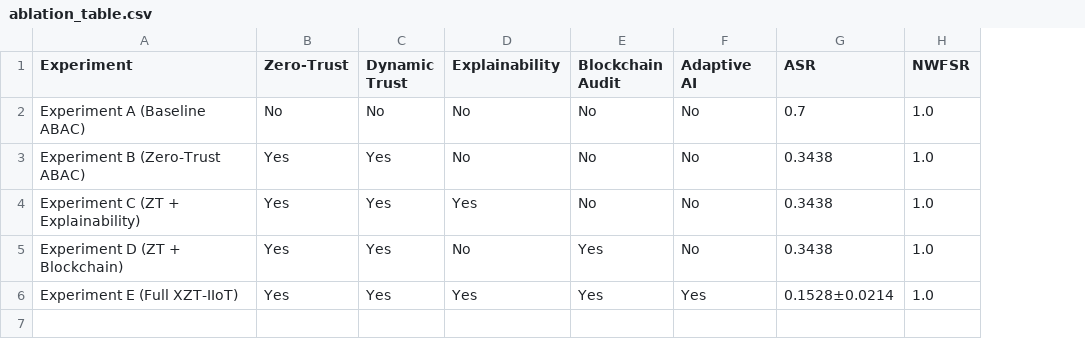
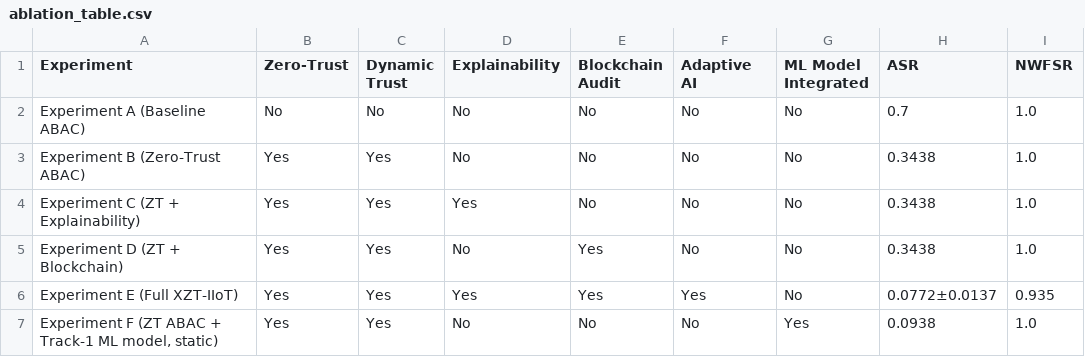
Before and after one commit to Mkirik1/xzt-iiot, a CSV file: self_hardening/results/ablation_table.csv, drawn as a sheet; addresses are those after the commit; the diff names each change by its address in the sheet, - before the commit and + after, or states it on an @@ line.

Commit message:
Regenerate results with fixed Track1/Track2 integration on real Edge-IIoTset

```diff
--- a/self_hardening/results/ablation_table.csv
+++ b/self_hardening/results/ablation_table.csv
+column G (ML Model Integrated), rows 2-6: all No
-H6 (ASR): 0.1528±0.0214
+H6 (ASR): 0.0772±0.0137
-I6 (NWFSR): 1.0
+I6 (NWFSR): 0.935
+row 7: Experiment F (ZT ABAC + Track-1 ML model, static) | Yes | Yes | No | No | No | Yes | 0.0938 | 1.0
```
Also changed, not shown: 9 other files.
